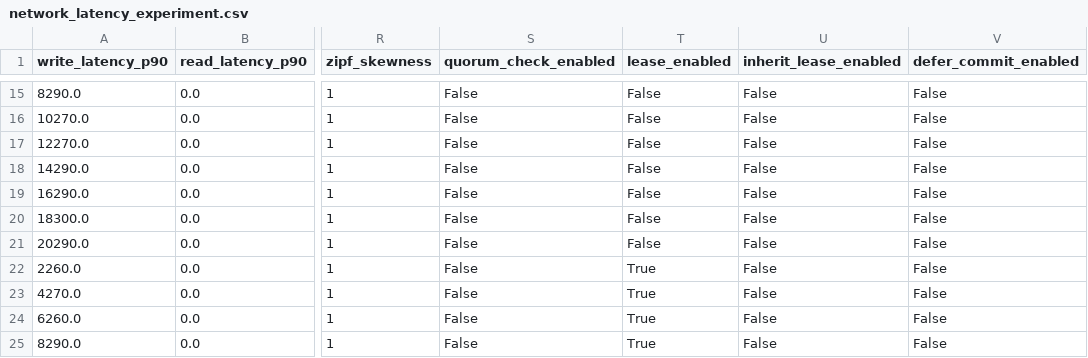
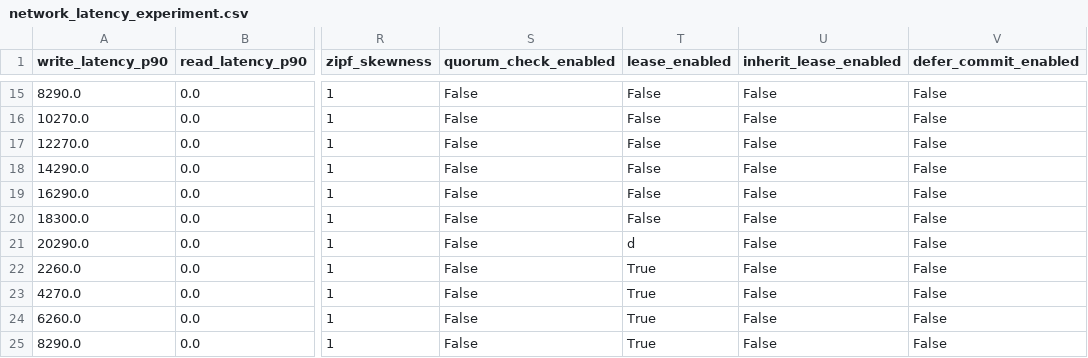
Before and after one commit to muratdem/RaftLeaderLeases, a CSV file: Python/metrics/network_latency_experiment.csv, drawn as a sheet; only a part is shown, gaps mark what is left out; the diff names each change by its address in the sheet, - before the commit and + after, or states it on an @@ line.

```diff
--- a/Python/metrics/network_latency_experiment.csv
+++ b/Python/metrics/network_latency_experiment.csv
-T21 (lease_enabled): False
+T21 (lease_enabled): d
```
Also changed, not shown: 17 other files.
